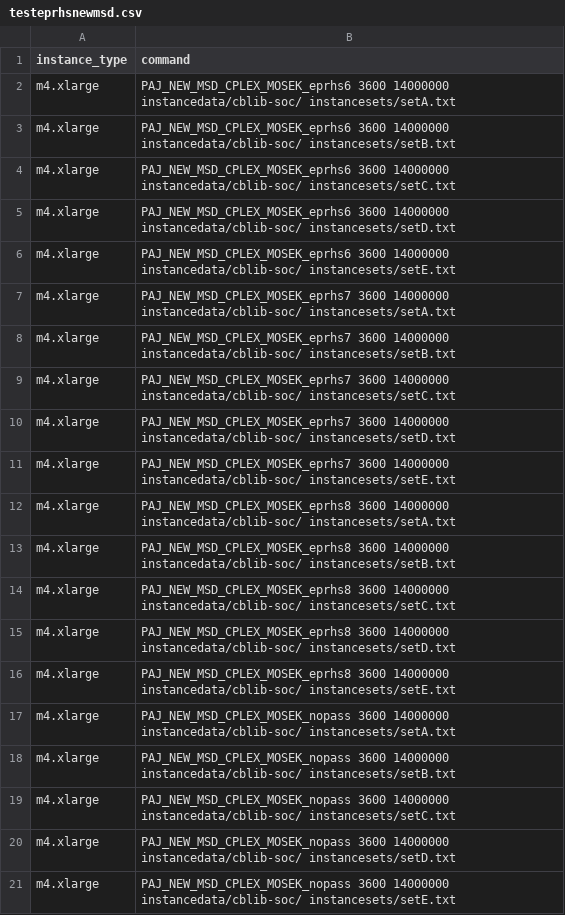
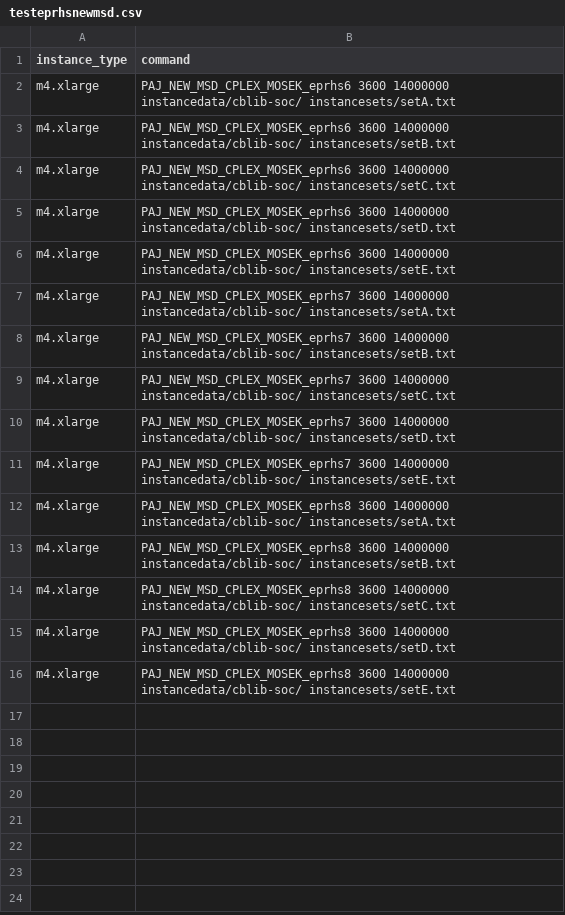
Before and after one commit to mlubin/PajaritoSupplement, a CSV file: awsjobs/testeprhsnewmsd.csv, drawn as a sheet.

```diff
--- a/awsjobs/testeprhsnewmsd.csv
+++ b/awsjobs/testeprhsnewmsd.csv
@@ -16,6 +16 @@ m4.xlarge,PAJ_NEW_MSD_CPLEX_MOSEK_eprhs8 3600 14000000 instancedata/cblib-soc/ i
 m4.xlarge,PAJ_NEW_MSD_CPLEX_MOSEK_eprhs8 3600 14000000 instancedata/cblib-soc/ instancesets/setE.txt
-m4.xlarge,PAJ_NEW_MSD_CPLEX_MOSEK_nopass 3600 14000000 instancedata/cblib-soc/ instancesets/setA.txt
-m4.xlarge,PAJ_NEW_MSD_CPLEX_MOSEK_nopass 3600 14000000 instancedata/cblib-soc/ instancesets/setB.txt
-m4.xlarge,PAJ_NEW_MSD_CPLEX_MOSEK_nopass 3600 14000000 instancedata/cblib-soc/ instancesets/setC.txt
-m4.xlarge,PAJ_NEW_MSD_CPLEX_MOSEK_nopass 3600 14000000 instancedata/cblib-soc/ instancesets/setD.txt
-m4.xlarge,PAJ_NEW_MSD_CPLEX_MOSEK_nopass 3600 14000000 instancedata/cblib-soc/ instancesets/setE.txt
```
